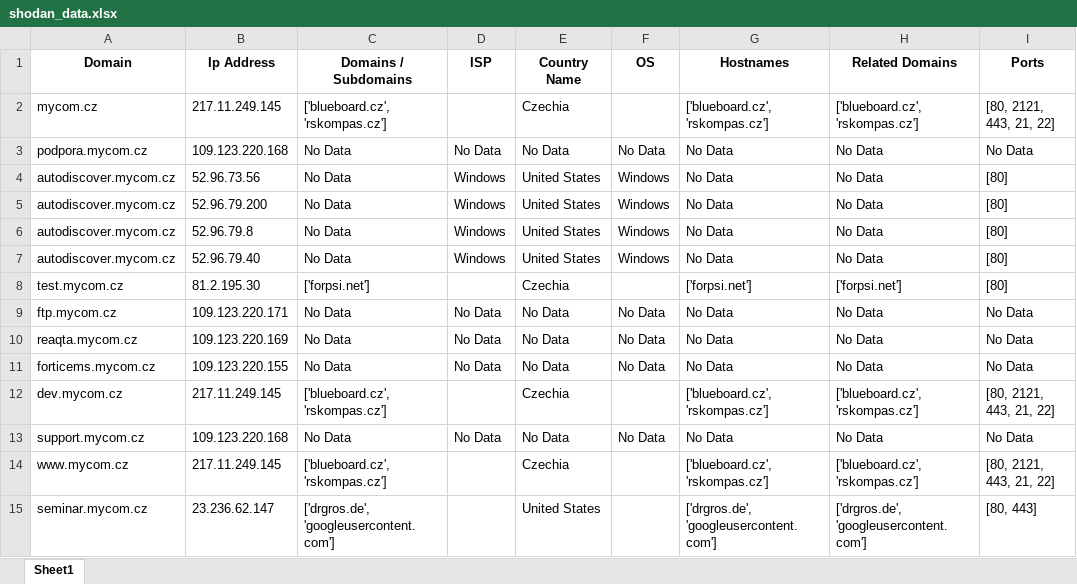
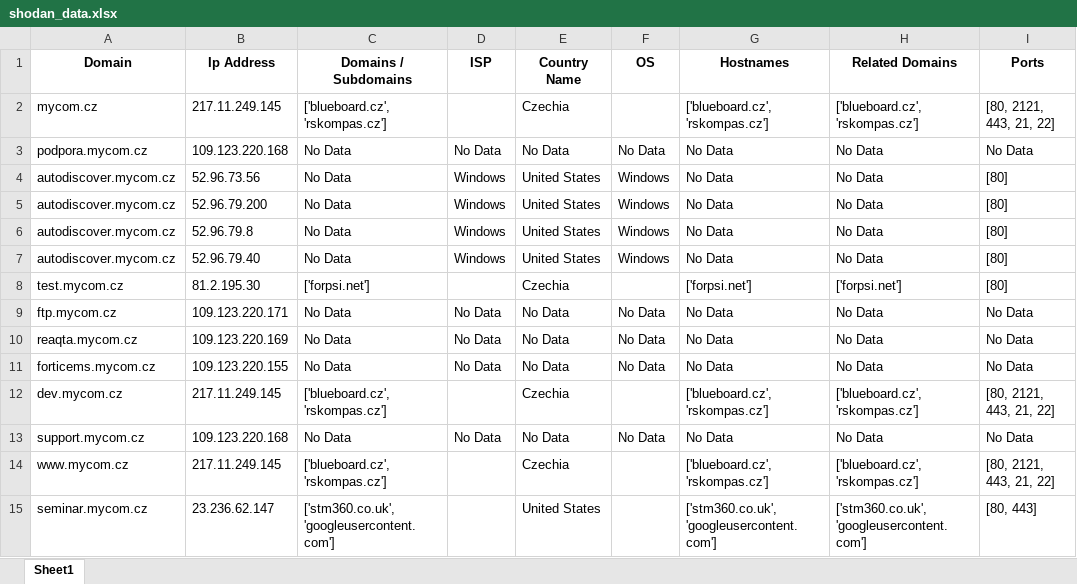
Before and after one commit to lubiku35/cyberkit, an Excel workbook: out/mycom/shodan_data.xlsx, sheet Sheet1, drawn as a sheet; only a part is shown; values as stored, in another font and other column widths than the file's, no borders; the diff names each change by its address in the sheet, - before the commit and + after, or states it on an @@ line.

```diff
--- a/out/mycom/shodan_data.xlsx (sheet Sheet1)
+++ b/out/mycom/shodan_data.xlsx (sheet Sheet1)
-C15 (Domains / Subdomains): ['drgros.de', 'googleusercontent.com']
+C15 (Domains / Subdomains): ['stm360.co.uk', 'googleusercontent.com']
-G15 (Hostnames): ['drgros.de', 'googleusercontent.com']
+G15 (Hostnames): ['stm360.co.uk', 'googleusercontent.com']
-H15 (Related Domains): ['drgros.de', 'googleusercontent.com']
+H15 (Related Domains): ['stm360.co.uk', 'googleusercontent.com']
```
Also changed, not shown: out/mycom/subdomains.xlsx, 21 other files.
